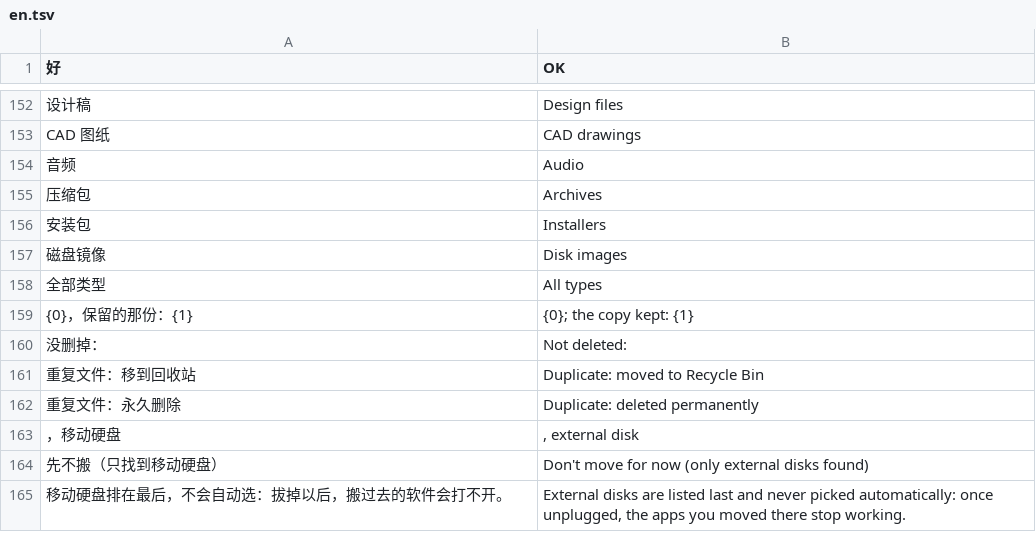
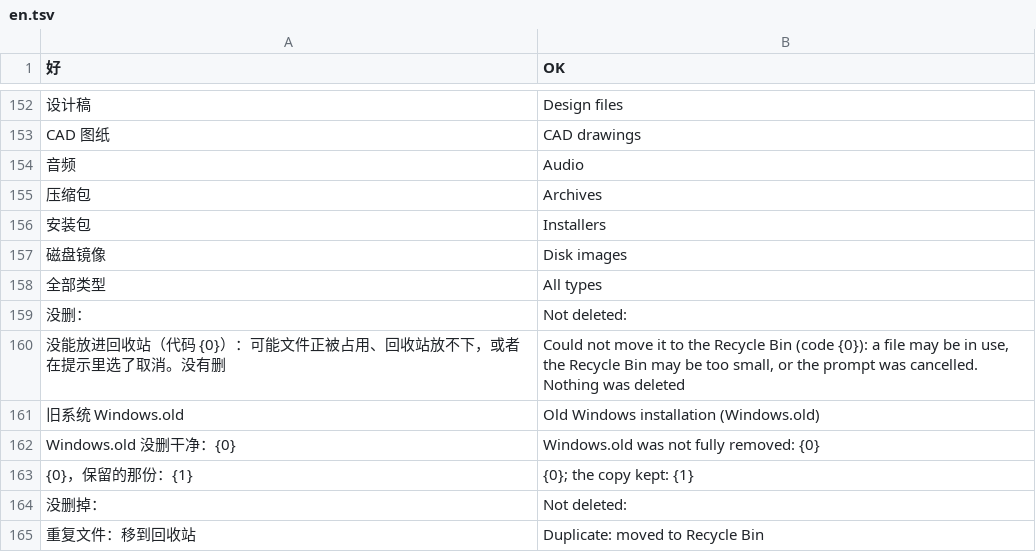
Before and after one commit to Xuanqiyun/ClearC, a TSV file: src/parts/i18n/en.tsv, drawn as a sheet; only a part is shown, gaps mark what is left out; the shorter side is filled out with more unchanged rows.

```diff
--- a/src/parts/i18n/en.tsv
+++ b/src/parts/i18n/en.tsv
@@ -158,2 +158,6 @@ CAD 图纸	CAD drawings
 全部类型	All types
+没删：	Not deleted:
+没能放进回收站（代码 {0}）：可能文件正被占用、回收站放不下，或者在提示里选了取消。没有删	Could not move it to the Recycle Bin (code {0}): a file may be in use, the Recycle Bin may be too small, or the prompt was cancelled. Nothing was deleted
+旧系统 Windows.old	Old Windows installation (Windows.old)
+  Windows.old 没删干净：{0}	  Windows.old was not fully removed: {0}
 {0}，保留的那份：{1}	{0}; the copy kept: {1}
```
Also changed, not shown: 11 other files.
